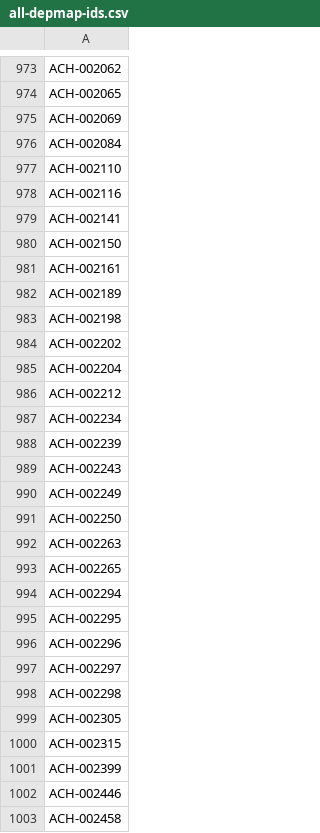
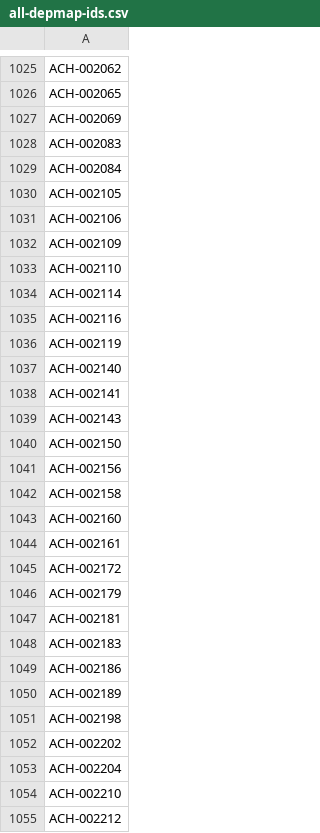
Before and after one commit to Kevin-Haigis-Lab/speclet, a CSV file: data/all-depmap-ids.csv, drawn as a sheet; only a part is shown, gaps mark what is left out; the shorter side is filled out with more unchanged rows; the diff covers the shown part only; the diff names each change by its address in the sheet, - before the commit and + after, or states it on an @@ line.

Commit message:
data: get DepMapIDs for all Sanger Score read count batches

```diff
--- a/data/all-depmap-ids.csv
+++ b/data/all-depmap-ids.csv
+row 1028: ACH-002083
+row 1030: ACH-002105
+row 1031: ACH-002106
+row 1032: ACH-002109
+row 1034: ACH-002114
+row 1036: ACH-002119
+row 1037: ACH-002140
+row 1039: ACH-002143
+row 1041: ACH-002156
+row 1042: ACH-002158
+row 1043: ACH-002160
+row 1045: ACH-002172
+row 1046: ACH-002179
+row 1047: ACH-002181
+row 1048: ACH-002183
+row 1049: ACH-002186
+row 1054: ACH-002210
```
Also changed, not shown: 73 added rows elsewhere in this file, 2 other files.
